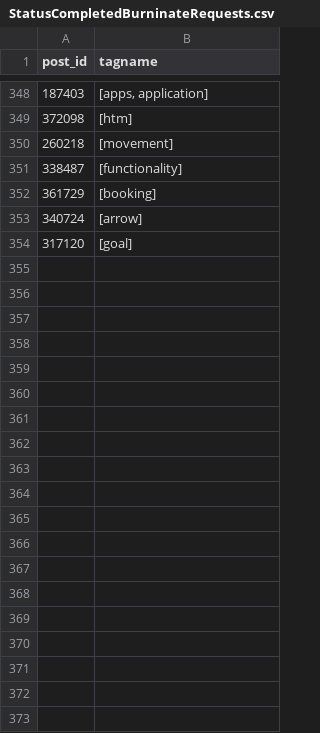
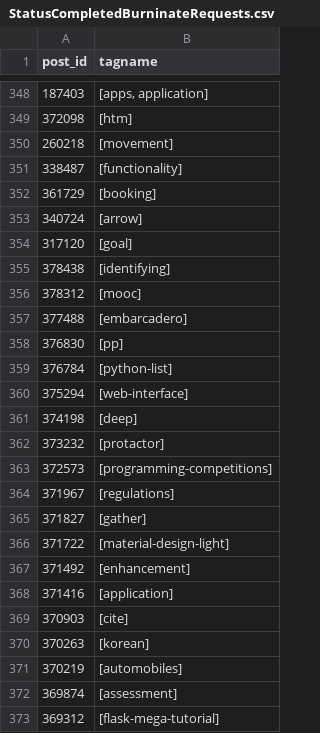
Before and after one commit to SOBotics/Tagdor, a CSV file: StatusCompletedBurninateRequests.csv, drawn as a sheet; only a part is shown, gaps mark what is left out; the diff covers the shown part only; the diff names each change by its address in the sheet, - before the commit and + after, or states it on an @@ line.

```diff
--- a/StatusCompletedBurninateRequests.csv
+++ b/StatusCompletedBurninateRequests.csv
+row 355: 378438 | [identifying]
+row 356: 378312 | [mooc]
+row 357: 377488 | [embarcadero]
+row 358: 376830 | [pp]
+row 359: 376784 | [python-list]
+row 360: 375294 | [web-interface]
+row 361: 374198 | [deep]
+row 362: 373232 | [protactor]
+row 363: 372573 | [programming-competitions]
+row 364: 371967 | [regulations]
+row 365: 371827 | [gather]
+row 366: 371722 | [material-design-light]
+row 367: 371492 | [enhancement]
+row 368: 371416 | [application]
+row 369: 370903 | [cite]
+row 370: 370263 | [korean]
+row 371: 370219 | [automobiles]
+row 372: 369874 | [assessment]
+row 373: 369312 | [flask-mega-tutorial]
```
Also changed, not shown: 45 added rows elsewhere in this file, SplitTags.csv, 1 other file.
